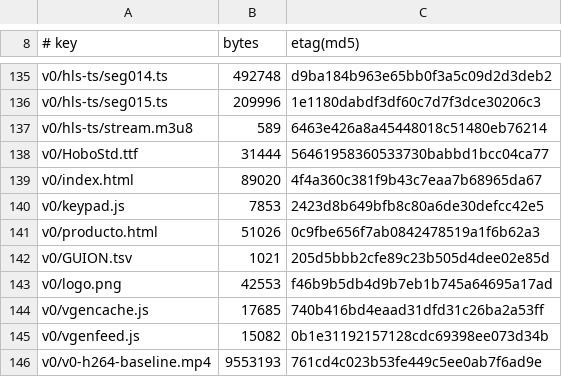
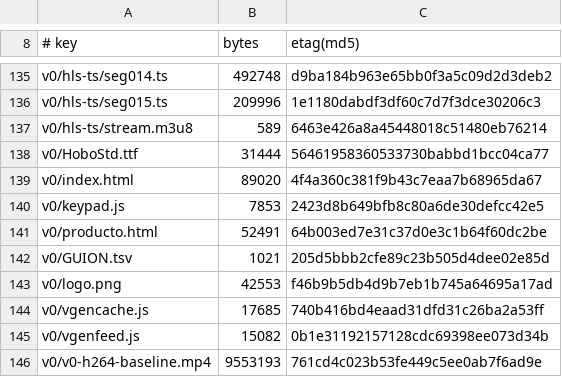
Before and after one commit to leoIglesias-hash/vgen, a TSV file: deploy/asciline-player/MANIFEST.tsv, drawn as a sheet; only a part is shown, gaps mark what is left out.

```diff
--- a/deploy/asciline-player/MANIFEST.tsv
+++ b/deploy/asciline-player/MANIFEST.tsv
@@ -140,3 +140,3 @@ v0/index.html	89020	4f4a360c381f9b43c7eaa7b68965da67
 v0/keypad.js	7853	2423d8b649bfb8c80a6de30defcc42e5
-v0/producto.html	51026	0c9fbe656f7ab0842478519a1f6b62a3
+v0/producto.html	52491	64b003ed7e31c37d0e3c1b64f60dc2be
 v0/GUION.tsv	1021	205d5bbb2cfe89c23b505d4dee02e85d
```
Also changed, not shown: 5 other files.
